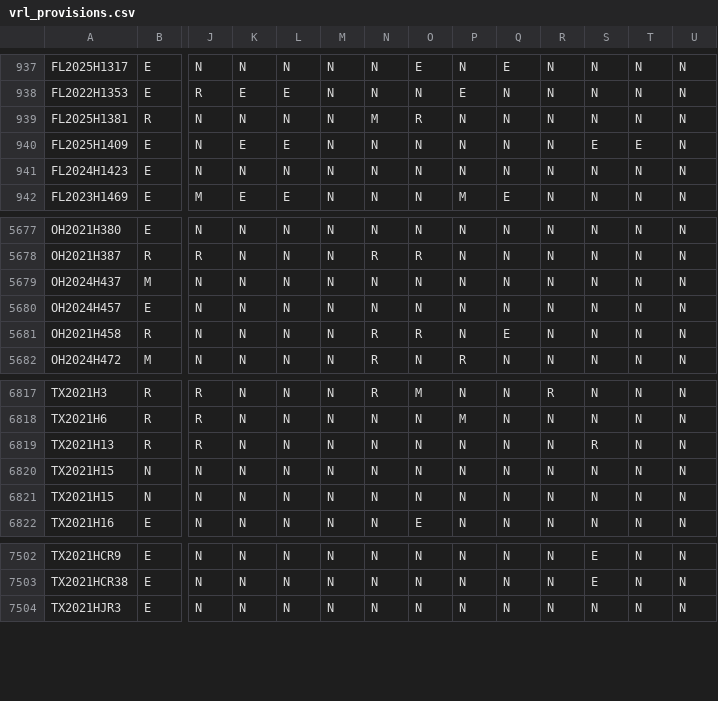
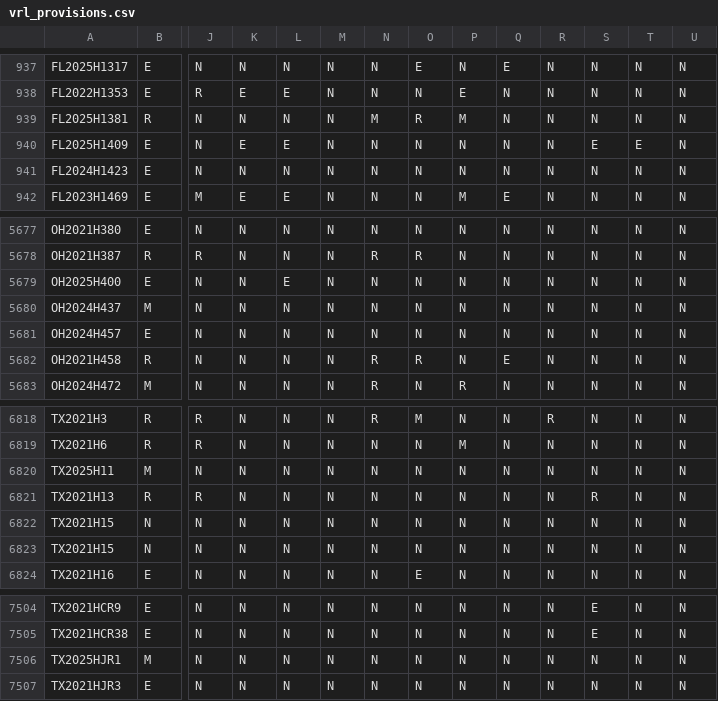
Before and after one commit to jloffredo2/state-elect-law-db, a CSV file: output/vrl_provisions.csv, drawn as a sheet; only a part is shown, gaps mark what is left out; rows hold the shown columns only; the diff names each change by its address in the sheet, - before the commit and + after, or states it on an @@ line.

```diff
--- a/output/vrl_provisions.csv
+++ b/output/vrl_provisions.csv
-P939: N
+P939: M
+row 5679: OH2025H400 | E | N | N | E | N | N | N | N | N | N | N | N | N
+row 6820: TX2025H11 | M | N | N | N | N | N | N | N | N | N | N | N | N
+row 7506: TX2025HJR1 | M | N | N | N | N | N | N | N | N | N | N | N | N
```
Also changed, not shown: 4 other files.
